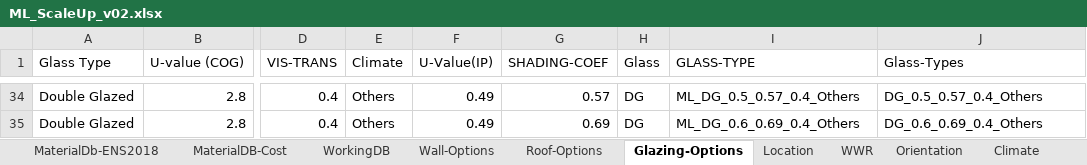
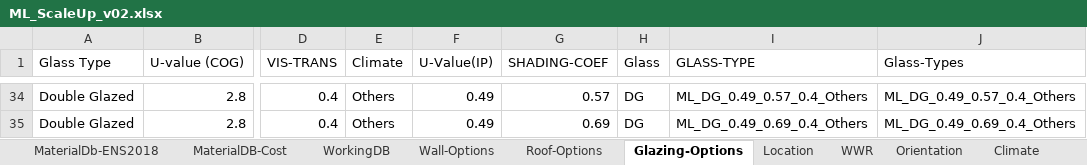
Before and after one commit to eds-global/ecm-generator, an Excel workbook: database/ML_ScaleUp_v02.xlsx, sheet Glazing-Options, drawn as a sheet; only a part is shown, gaps mark what is left out; values as stored, in another font and other column widths than the file's, no borders; table styles not drawn; the diff covers the shown part only; the diff names each change by its address in the sheet, - before the commit and + after, or states it on an @@ line.

```diff
--- a/database/ML_ScaleUp_v02.xlsx (sheet Glazing-Options)
+++ b/database/ML_ScaleUp_v02.xlsx (sheet Glazing-Options)
-I34 (GLASS-TYPE): ML_DG_0.5_0.57_0.4_Others
+I34 (GLASS-TYPE): ML_DG_0.49_0.57_0.4_Others
-J34 (Glass-Types): DG_0.5_0.57_0.4_Others
+J34 (Glass-Types): ML_DG_0.49_0.57_0.4_Others
-I35 (GLASS-TYPE): ML_DG_0.6_0.69_0.4_Others
+I35 (GLASS-TYPE): ML_DG_0.49_0.69_0.4_Others
-J35 (Glass-Types): DG_0.6_0.69_0.4_Others
+J35 (Glass-Types): ML_DG_0.49_0.69_0.4_Others
```
Also changed, not shown: 64 edited cells elsewhere in this sheet, sheet Roof-Options, sheet Wall-Options, 1 other file.
